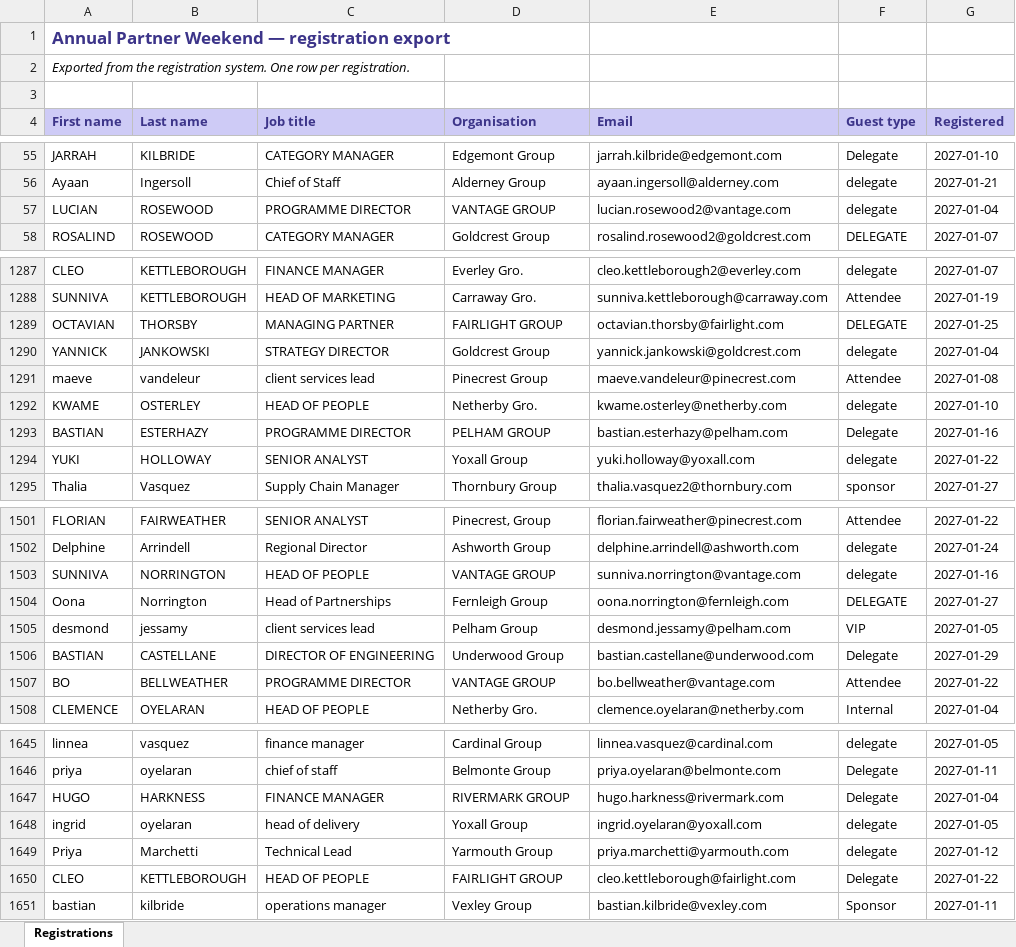
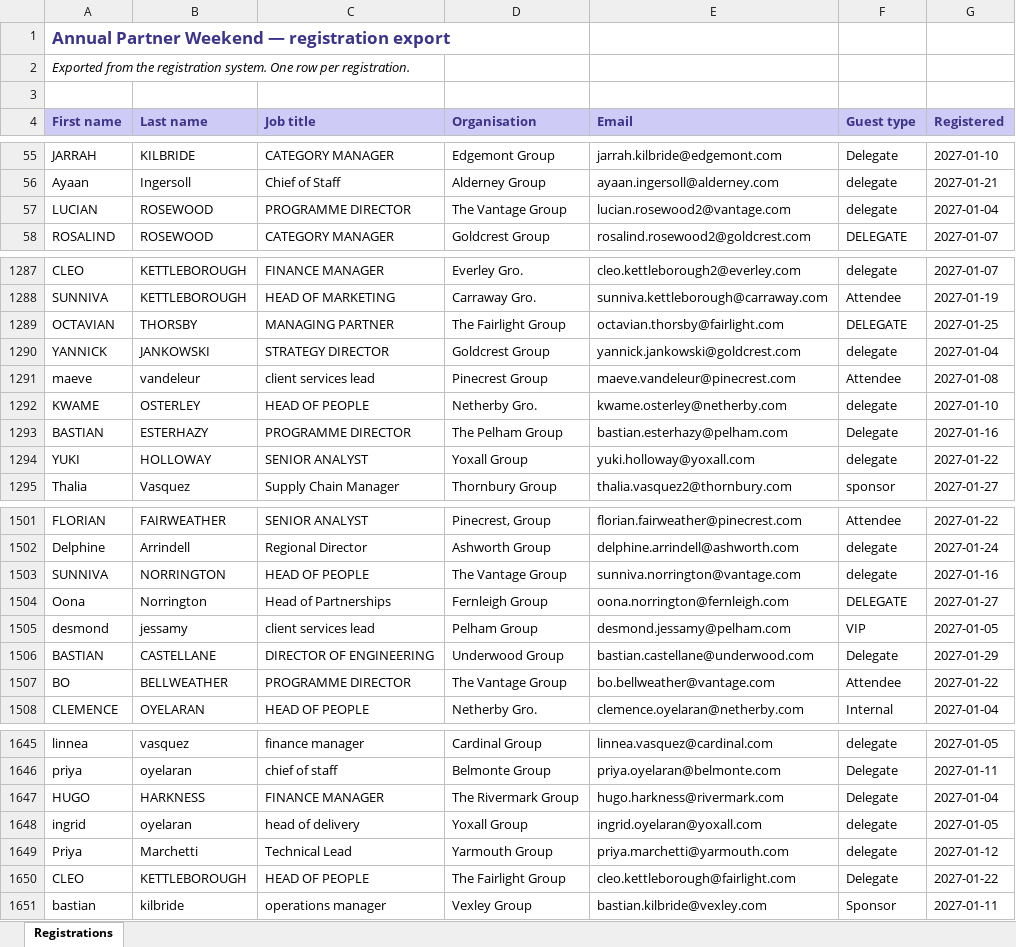
Before and after one commit to eventplannerai123/eventplannersai, an Excel workbook: demo-files/2026-11/files/Registration Export — Annual Partner Weekend.xlsx, sheet Registrations, drawn as a sheet; only a part is shown, gaps mark what is left out; values as stored, in another font and other column widths than the file's, no borders; the diff covers the shown part only; the diff names each change by its address in the sheet, - before the commit and + after, or states it on an @@ line.

```diff
--- a/demo-files/2026-11/files/Registration Export — Annual Partner Weekend.xlsx (sheet Registrations)
+++ b/demo-files/2026-11/files/Registration Export — Annual Partner Weekend.xlsx (sheet Registrations)
-D57 (Organisation): VANTAGE GROUP
+D57 (Organisation): The Vantage Group
-D1289 (Organisation): FAIRLIGHT GROUP
+D1289 (Organisation): The Fairlight Group
-D1293 (Organisation): PELHAM GROUP
+D1293 (Organisation): The Pelham Group
-D1503 (Organisation): VANTAGE GROUP
+D1503 (Organisation): The Vantage Group
-D1507 (Organisation): VANTAGE GROUP
+D1507 (Organisation): The Vantage Group
-D1647 (Organisation): RIVERMARK GROUP
+D1647 (Organisation): The Rivermark Group
-D1650 (Organisation): FAIRLIGHT GROUP
+D1650 (Organisation): The Fairlight Group
```
Also changed, not shown: 93 edited cells elsewhere in this sheet, 2 other files.
